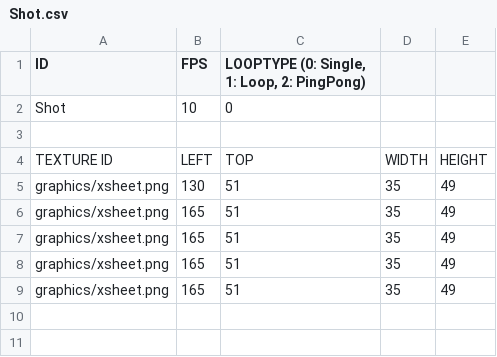
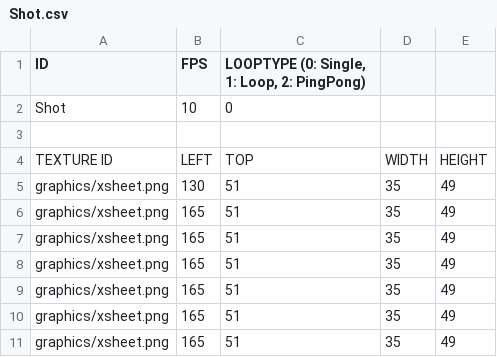
Before and after one commit to somersolt/MegaMan, a CSV file: MegamanX Bin/animations/Shot.csv, drawn as a sheet.

```diff
--- a/MegamanX Bin/animations/Shot.csv
+++ b/MegamanX Bin/animations/Shot.csv
@@ -9 +9,3 @@ graphics/xsheet.png,165,51,35,49
 graphics/xsheet.png,165,51,35,49
+graphics/xsheet.png,165,51,35,49
+graphics/xsheet.png,165,51,35,49
```
Also changed, not shown: MegamanX Bin/animations/LandingShot.csv, 2 other files.
